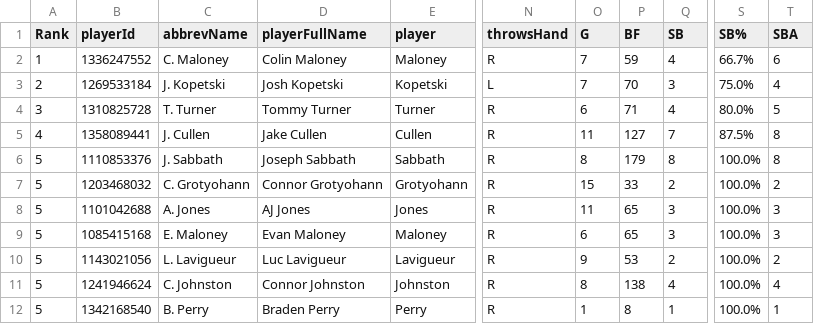
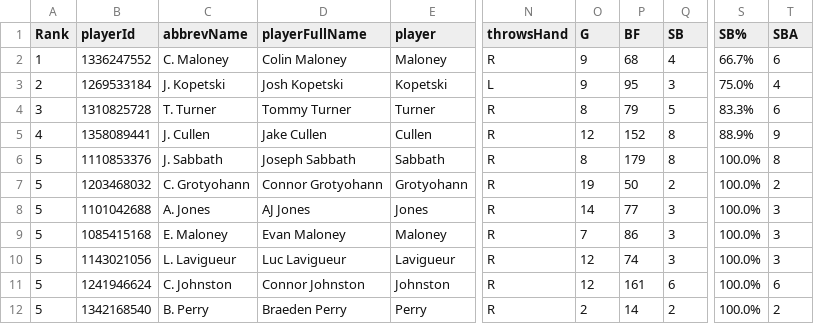
Before and after one commit to willfriel1028/uri_baseball, a CSV file: data/Baserunning.csv, drawn as a sheet; only a part is shown, gaps mark what is left out; the diff covers the shown part only; the diff names each change by its address in the sheet, - before the commit and + after, or states it on an @@ line.

Commit message:
Add files via upload

```diff
--- a/data/Baserunning.csv
+++ b/data/Baserunning.csv
-O2:O3 (G): 7
+O2:O3 (G): 9
-P2 (BF): 59
+P2 (BF): 68
-P3 (BF): 70
+P3 (BF): 95
-O4 (G): 6
+O4 (G): 8
-P4 (BF): 71
+P4 (BF): 79
-Q4 (SB): 4
+Q4 (SB): 5
-S4 (SB%): 80.0%
+S4 (SB%): 83.3%
-T4 (SBA): 5
+T4 (SBA): 6
-O5 (G): 11
+O5 (G): 12
-P5 (BF): 127
+P5 (BF): 152
-Q5 (SB): 7
+Q5 (SB): 8
-S5 (SB%): 87.5%
+S5 (SB%): 88.9%
-T5 (SBA): 8
+T5 (SBA): 9
-O7 (G): 15
+O7 (G): 19
-P7 (BF): 33
+P7 (BF): 50
-O8 (G): 11
+O8 (G): 14
-P8 (BF): 65
+P8 (BF): 77
-O9 (G): 6
+O9 (G): 7
-P9 (BF): 65
+P9 (BF): 86
-O10 (G): 9
+O10 (G): 12
-P10 (BF): 53
+P10 (BF): 74
-Q10 (SB): 2
+Q10 (SB): 3
-T10 (SBA): 2
+T10 (SBA): 3
-O11 (G): 8
+O11 (G): 12
-P11 (BF): 138
+P11 (BF): 161
-Q11 (SB): 4
+Q11 (SB): 6
-T11 (SBA): 4
+T11 (SBA): 6
-D12 (playerFullName): Braden Perry
+D12 (playerFullName): Braeden Perry
-O12 (G): 1
+O12 (G): 2
-P12 (BF): 8
+P12 (BF): 14
-Q12 (SB): 1
+Q12 (SB): 2
-T12 (SBA): 1
+T12 (SBA): 2
```
Also changed, not shown: 2 added rows, 2 removed rows and 29 edited cells elsewhere in this file.
